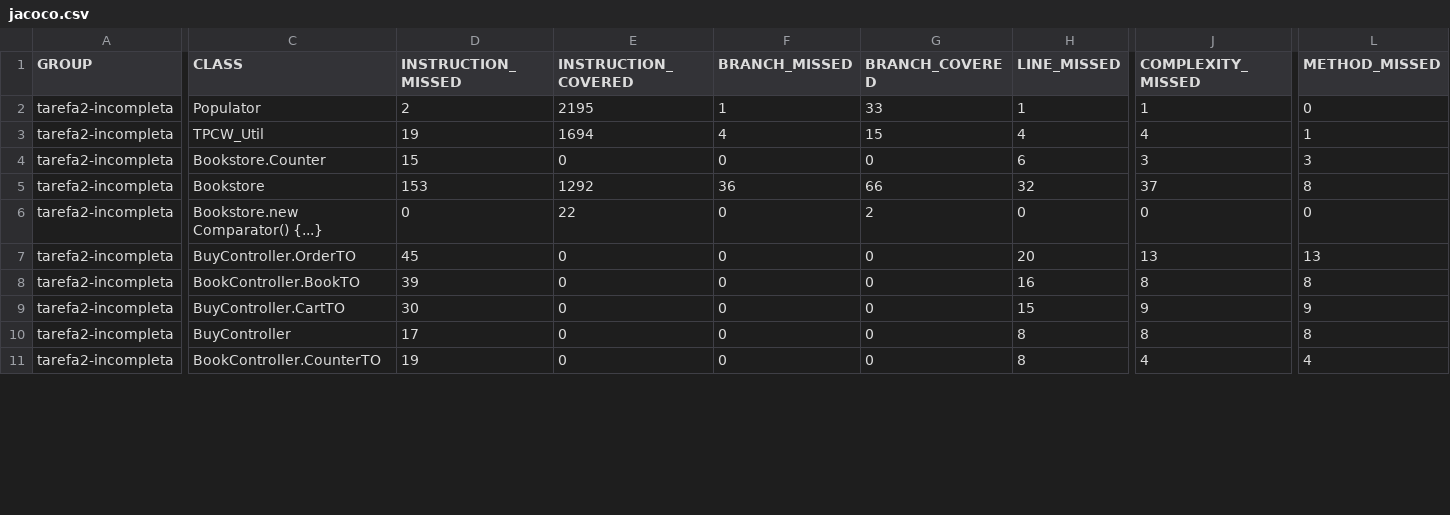
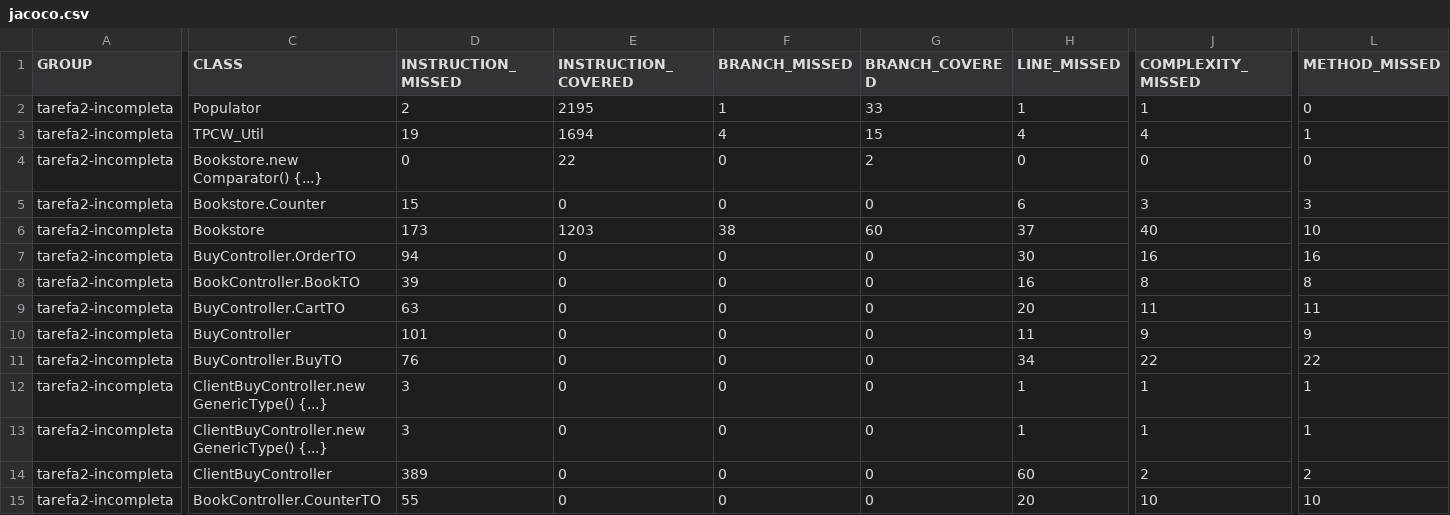
Before and after one commit to Gersongmax/Tarefa4, a CSV file: target/site/jacoco/jacoco.csv, drawn as a sheet; only a part is shown, gaps mark what is left out; addresses are those after the commit; rows hold the shown columns only; the diff covers the shown part only; the diff names each change by its address in the sheet, - before the commit and + after, or states it on an @@ line.

Commit message:
alteracao no buyController

```diff
--- a/target/site/jacoco/jacoco.csv
+++ b/target/site/jacoco/jacoco.csv
@@ row 6 moved to row 4: tarefa2-incompleta @@
-D6 (INSTRUCTION_MISSED): 153
+D6 (INSTRUCTION_MISSED): 173
-E6 (INSTRUCTION_COVERED): 1292
+E6 (INSTRUCTION_COVERED): 1203
-F6 (BRANCH_MISSED): 36
+F6 (BRANCH_MISSED): 38
-G6 (BRANCH_COVERED): 66
+G6 (BRANCH_COVERED): 60
-H6 (LINE_MISSED): 32
+H6 (LINE_MISSED): 37
-J6 (COMPLEXITY_MISSED): 37
+J6 (COMPLEXITY_MISSED): 40
-L6 (METHOD_MISSED): 8
+L6 (METHOD_MISSED): 10
-D7 (INSTRUCTION_MISSED): 45
+D7 (INSTRUCTION_MISSED): 94
-H7 (LINE_MISSED): 20
+H7 (LINE_MISSED): 30
-J7 (COMPLEXITY_MISSED): 13
+J7 (COMPLEXITY_MISSED): 16
-L7 (METHOD_MISSED): 13
+L7 (METHOD_MISSED): 16
-D9 (INSTRUCTION_MISSED): 30
+D9 (INSTRUCTION_MISSED): 63
-H9 (LINE_MISSED): 15
+H9 (LINE_MISSED): 20
-J9 (COMPLEXITY_MISSED): 9
+J9 (COMPLEXITY_MISSED): 11
-L9 (METHOD_MISSED): 9
+L9 (METHOD_MISSED): 11
-D10 (INSTRUCTION_MISSED): 17
+D10 (INSTRUCTION_MISSED): 101
-H10 (LINE_MISSED): 8
+H10 (LINE_MISSED): 11
-J10 (COMPLEXITY_MISSED): 8
+J10 (COMPLEXITY_MISSED): 9
-L10 (METHOD_MISSED): 8
+L10 (METHOD_MISSED): 9
+row 11: tarefa2-incompleta | BuyController.BuyTO | 76 | 0 | 0 | 0 | 34 | 22 | 22
+row 12: tarefa2-incompleta | ClientBuyController.new GenericType() {...} | 3 | 0 | 0 | 0 | 1 | 1 | 1
+row 13: tarefa2-incompleta | ClientBuyController.new GenericType() {...} | 3 | 0 | 0 | 0 | 1 | 1 | 1
+row 14: tarefa2-incompleta | ClientBuyController | 389 | 0 | 0 | 0 | 60 | 2 | 2
-D15 (INSTRUCTION_MISSED): 19
+D15 (INSTRUCTION_MISSED): 55
-H15 (LINE_MISSED): 8
+H15 (LINE_MISSED): 20
-J15 (COMPLEXITY_MISSED): 4
+J15 (COMPLEXITY_MISSED): 10
-L15 (METHOD_MISSED): 4
+L15 (METHOD_MISSED): 10
```
Also changed, not shown: 1 added row, 2 removed rows, 2 moved rows and 15 edited cells elsewhere in this file, 28 other files.
